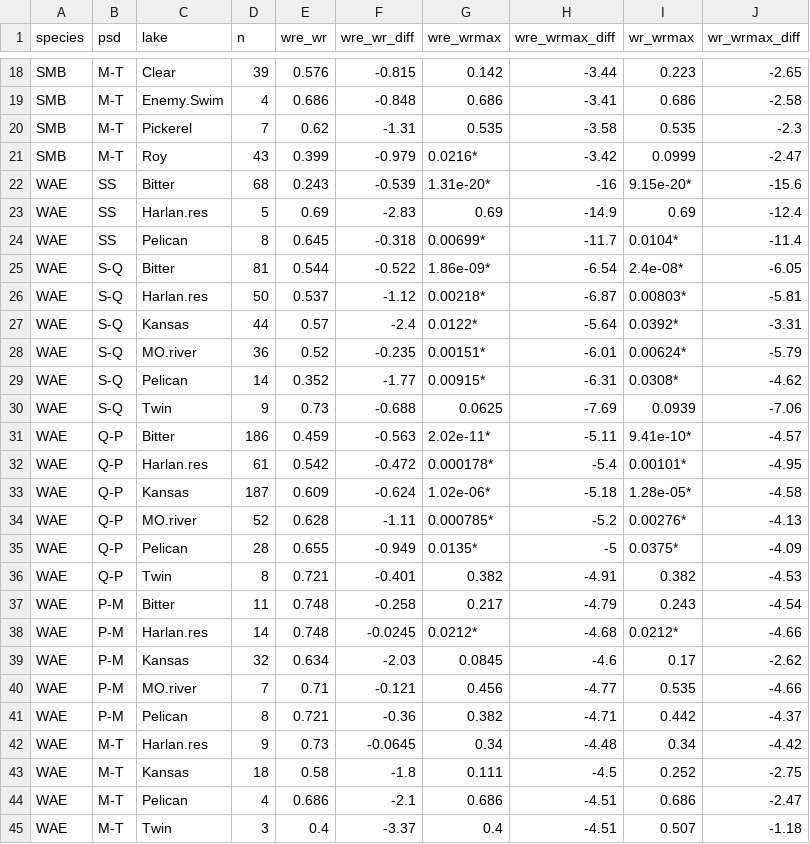
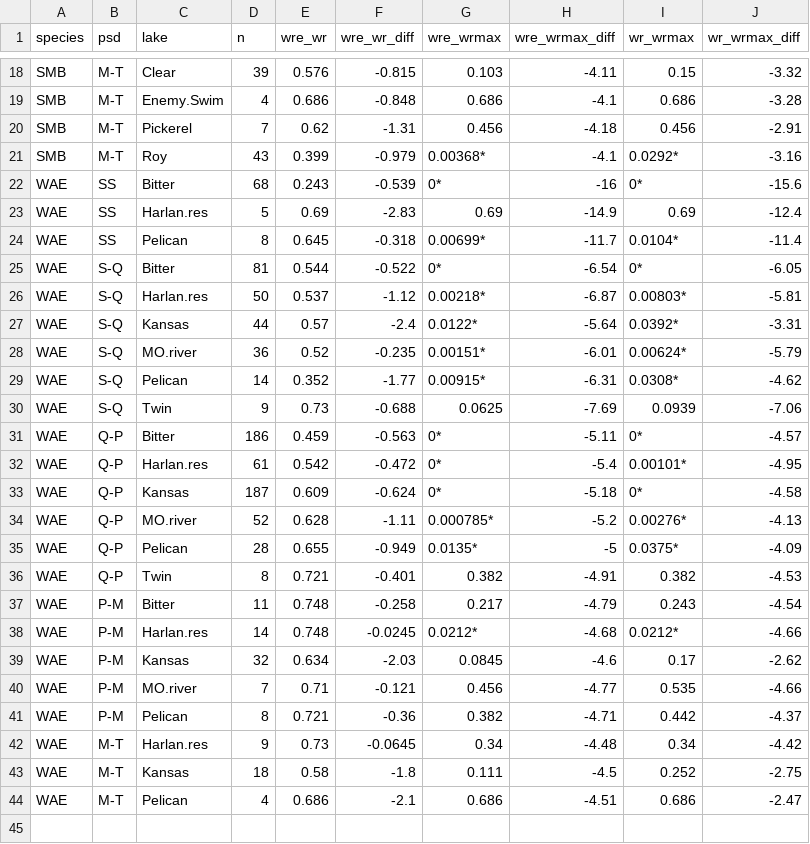
Before and after one commit to stevenranney/fishStomachContents, a CSV file: output/summary_table.csv, drawn as a sheet; only a part is shown, gaps mark what is left out; the diff covers the shown part only.

```diff
--- a/output/summary_table.csv
+++ b/output/summary_table.csv
@@ -18,9 +18,9 @@
-"SMB","M-T","Clear",39,"0.576",-0.815,"0.142",-3.44,"0.223",-2.65
-"SMB","M-T","Enemy.Swim",4,"0.686",-0.848,"0.686",-3.41,"0.686",-2.58
-"SMB","M-T","Pickerel",7,"0.62",-1.31,"0.535",-3.58,"0.535",-2.3
-"SMB","M-T","Roy",43,"0.399",-0.979,"0.0216*",-3.42,"0.0999",-2.47
-"WAE","SS","Bitter",68,"0.243",-0.539,"1.31e-20*",-16,"9.15e-20*",-15.6
+"SMB","M-T","Clear",39,"0.576",-0.815,"0.103",-4.11,"0.15",-3.32
+"SMB","M-T","Enemy.Swim",4,"0.686",-0.848,"0.686",-4.1,"0.686",-3.28
+"SMB","M-T","Pickerel",7,"0.62",-1.31,"0.456",-4.18,"0.456",-2.91
+"SMB","M-T","Roy",43,"0.399",-0.979,"0.00368*",-4.1,"0.0292*",-3.16
+"WAE","SS","Bitter",68,"0.243",-0.539,"0*",-16,"0*",-15.6
 "WAE","SS","Harlan.res",5,"0.69",-2.83,"0.69",-14.9,"0.69",-12.4
 "WAE","SS","Pelican",8,"0.645",-0.318,"0.00699*",-11.7,"0.0104*",-11.4
-"WAE","S-Q","Bitter",81,"0.544",-0.522,"1.86e-09*",-6.54,"2.4e-08*",-6.05
+"WAE","S-Q","Bitter",81,"0.544",-0.522,"0*",-6.54,"0*",-6.05
 "WAE","S-Q","Harlan.res",50,"0.537",-1.12,"0.00218*",-6.87,"0.00803*",-5.81
@@ -30,5 +30,5 @@
 "WAE","S-Q","Twin",9,"0.73",-0.688,"0.0625",-7.69,"0.0939",-7.06
-"WAE","Q-P","Bitter",186,"0.459",-0.563,"2.02e-11*",-5.11,"9.41e-10*",-4.57
-"WAE","Q-P","Harlan.res",61,"0.542",-0.472,"0.000178*",-5.4,"0.00101*",-4.95
-"WAE","Q-P","Kansas",187,"0.609",-0.624,"1.02e-06*",-5.18,"1.28e-05*",-4.58
+"WAE","Q-P","Bitter",186,"0.459",-0.563,"0*",-5.11,"0*",-4.57
+"WAE","Q-P","Harlan.res",61,"0.542",-0.472,"0*",-5.4,"0.00101*",-4.95
+"WAE","Q-P","Kansas",187,"0.609",-0.624,"0*",-5.18,"0*",-4.58
 "WAE","Q-P","MO.river",52,"0.628",-1.11,"0.000785*",-5.2,"0.00276*",-4.13
@@ -44,2 +44 @@
 "WAE","M-T","Pelican",4,"0.686",-2.1,"0.686",-4.51,"0.686",-2.47
-"WAE","M-T","Twin",3,"0.4",-3.37,"0.4",-4.51,"0.507",-1.18
```
Also changed, not shown: 64 edited cells elsewhere in this file, output/model_params_and_gof_values.csv, output/rel_weight_diffs.csv, 3 other files.
